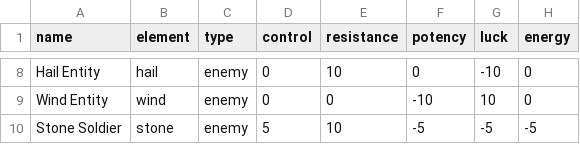
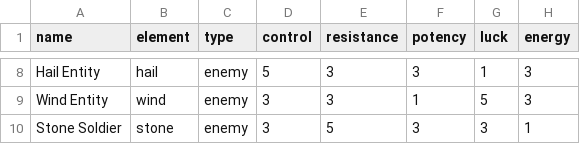
Before and after one commit to Matt-Crow/Maelstrom, a CSV file: data/character-templates.csv, drawn as a sheet; only a part is shown, gaps mark what is left out; the diff covers the shown part only; the diff names each change by its address in the sheet, - before the commit and + after, or states it on an @@ line.

```diff
--- a/data/character-templates.csv
+++ b/data/character-templates.csv
-D8 (control): 0
+D8 (control): 5
-E8 (resistance): 10
+E8 (resistance): 3
-F8 (potency): 0
+F8 (potency): 3
-G8 (luck): -10
+G8 (luck): 1
-H8:H9 (energy): 0
+H8:H9 (energy): 3
-D9 (control): 0
+D9 (control): 3
-E9 (resistance): 0
+E9 (resistance): 3
-F9 (potency): -10
+F9 (potency): 1
-G9 (luck): 10
+G9 (luck): 5
-D10 (control): 5
+D10 (control): 3
-E10 (resistance): 10
+E10 (resistance): 5
-F10 (potency): -5
+F10 (potency): 3
-G10 (luck): -5
+G10 (luck): 3
-H10 (energy): -5
+H10 (energy): 1
```
Also changed, not shown: 30 edited cells elsewhere in this file, 2 other files.
